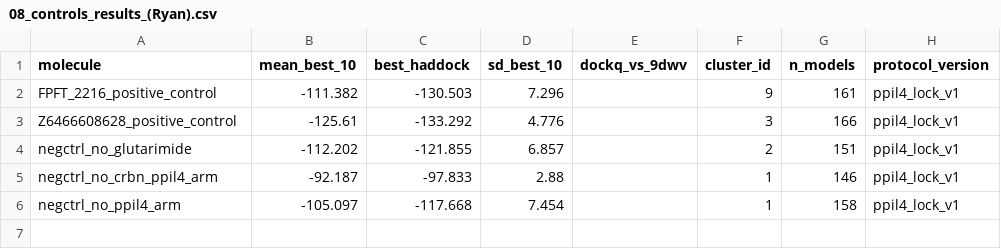
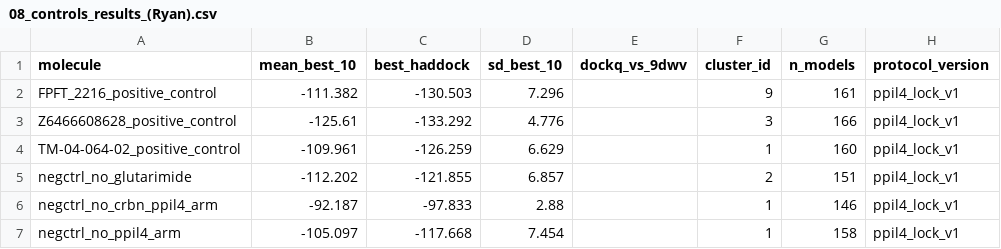
Before and after one commit to KeyuanWang0324/CRBN_PPIL4_MGD, a CSV file: 08_controls_results_(Ryan).csv, drawn as a sheet.

```diff
--- a/08_controls_results_(Ryan).csv
+++ b/08_controls_results_(Ryan).csv
@@ -3,2 +3,3 @@ FPFT_2216_positive_control,-111.382,-130.503,7.296,,9,161,ppil4_lock_v1
 Z6466608628_positive_control,-125.61,-133.292,4.776,,3,166,ppil4_lock_v1
+TM-04-064-02_positive_control,-109.961,-126.259,6.629,,1,160,ppil4_lock_v1
 negctrl_no_glutarimide,-112.202,-121.855,6.857,,2,151,ppil4_lock_v1
```
Also changed, not shown: 08_final_ternary_with_ligand_results_(Ryan).csv, 1 other file.
